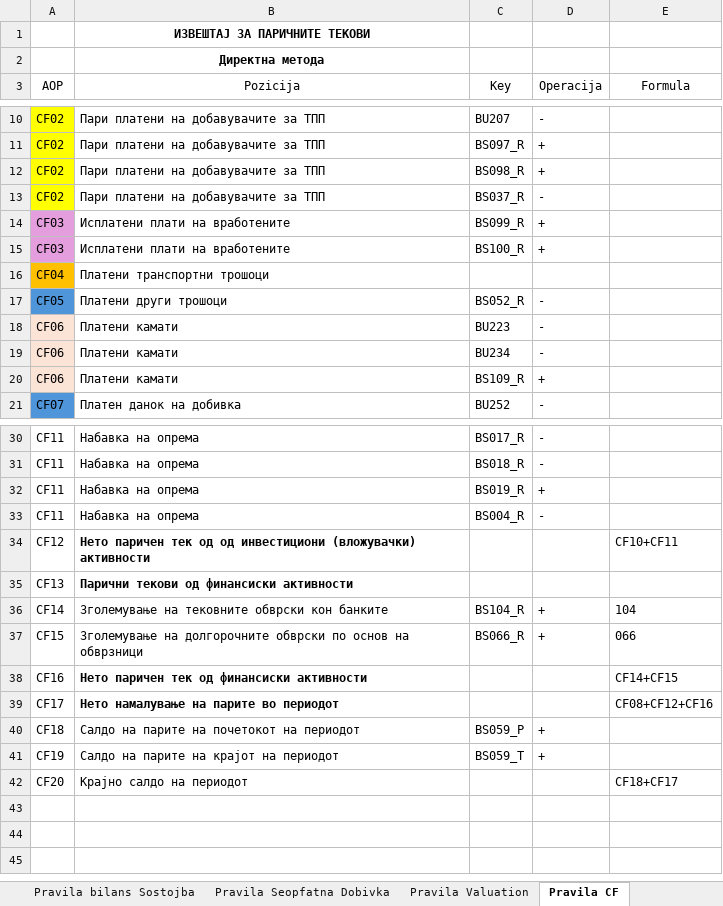
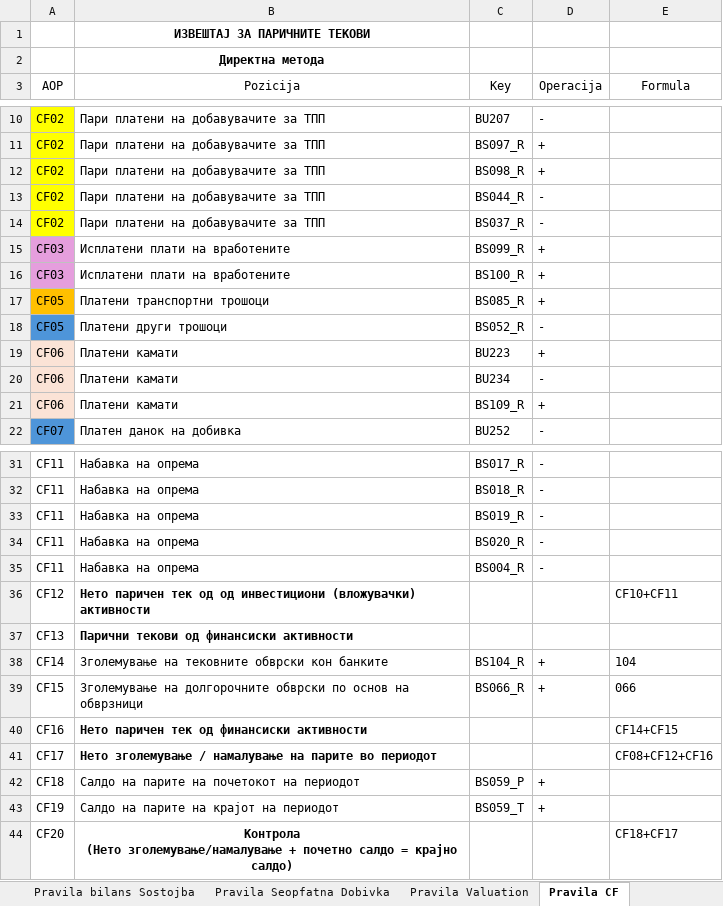
Before and after one commit to sigmaakaunting-cpu/SIGMA-ACCOUNTIG, an Excel workbook: pravila bilansi.xlsx, sheet Pravila CF, drawn as a sheet; only a part is shown, gaps mark what is left out; values as stored, in another font and other column widths than the file's, no borders; removed rows and columns are numbered as before the commit, all else as after; ↵ is a line break in a cell; the diff names each change by its address in the sheet, - before the commit and + after, or states it on an @@ line.

```diff
--- a/pravila bilansi.xlsx (sheet Pravila CF)
+++ b/pravila bilansi.xlsx (sheet Pravila CF)
+row 13: CF02 | Пари платени на добавувачите за ТПП | BS044_R | -
-row 16: CF04 | Платени транспортни трошоци
+row 17: CF05 | Платени транспортни трошоци | BS085_R | +
-D19 (Operacija): -
+D19 (Operacija): +
-D33 (Operacija): +
+D33 (Operacija): -
+row 34: CF11 | Набавка на опрема | BS020_R | -
-B41 (Pozicija): Нето намалување на парите во периодот
+B41 (Pozicija): Нето зголемување / намалување на парите во периодот
-B44 (Pozicija): Крајно салдо на периодот
+B44 (Pozicija): Контрола ↵ (Нето зголемување/намалување + почетно салдо = крајно салдо)
@@ B44 bold: off → on, alignment: left → center @@
```
Also changed, not shown: sheet Pravila bilans Sostojba, sheet Pravila Bilans Uspeh.
